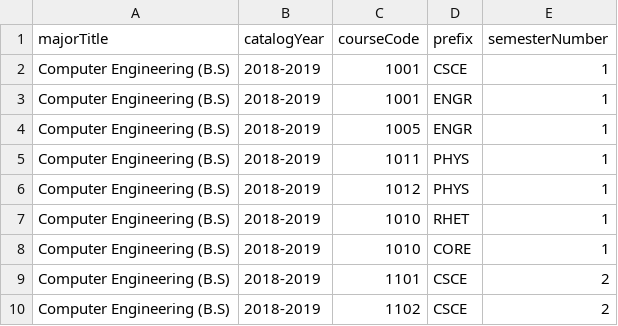
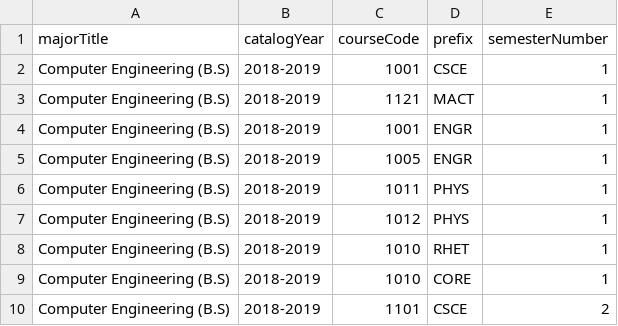
Before and after one commit to Advizly/Advisily, a CSV file: db/scrapper/src/csv/plans/plan_ce_2018-2019.csv, drawn as a sheet; only a part is shown; the shorter side is filled out with more unchanged rows.

```diff
--- a/db/scrapper/src/csv/plans/plan_ce_2018-2019.csv
+++ b/db/scrapper/src/csv/plans/plan_ce_2018-2019.csv
@@ -2,2 +2,3 @@ majorTitle,catalogYear,courseCode,prefix,semesterNumber
 Computer Engineering (B.S),2018-2019,1001,CSCE,1
+Computer Engineering (B.S),2018-2019,1121,MACT,1
 Computer Engineering (B.S),2018-2019,1001,ENGR,1
```
Also changed, not shown: db/scrapper/src/csv/catalogs/catalog_courses_2016-2017.csv, db/scrapper/src/csv/catalogs/catalog_courses_2017-2018.csv, 11 other files.
